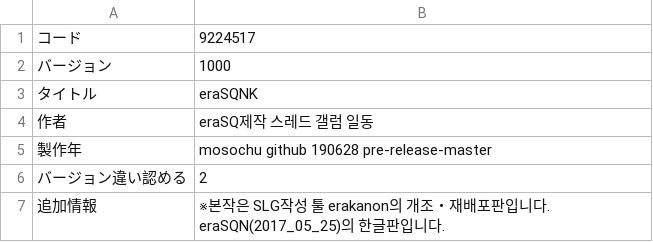
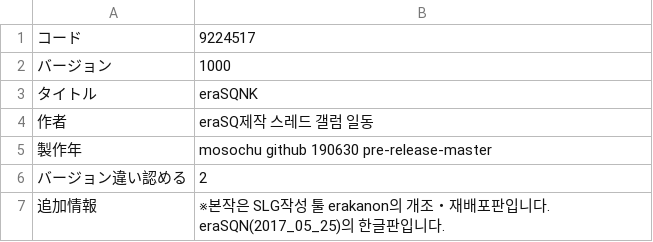
Before and after one commit to ammonia1815/EraSQNK, a CSV file: CSV/GAMEBASE.CSV, drawn as a sheet.

Commit message:
Increase versionnumber

```diff
--- a/CSV/GAMEBASE.CSV
+++ b/CSV/GAMEBASE.CSV
@@ -4,3 +4,3 @@
 作者,eraSQ제작 스레드 갤럼 일동
-製作年,mosochu github 190628 pre-release-master
+製作年,mosochu github 190630 pre-release-master
 バージョン違い認める,2
```
